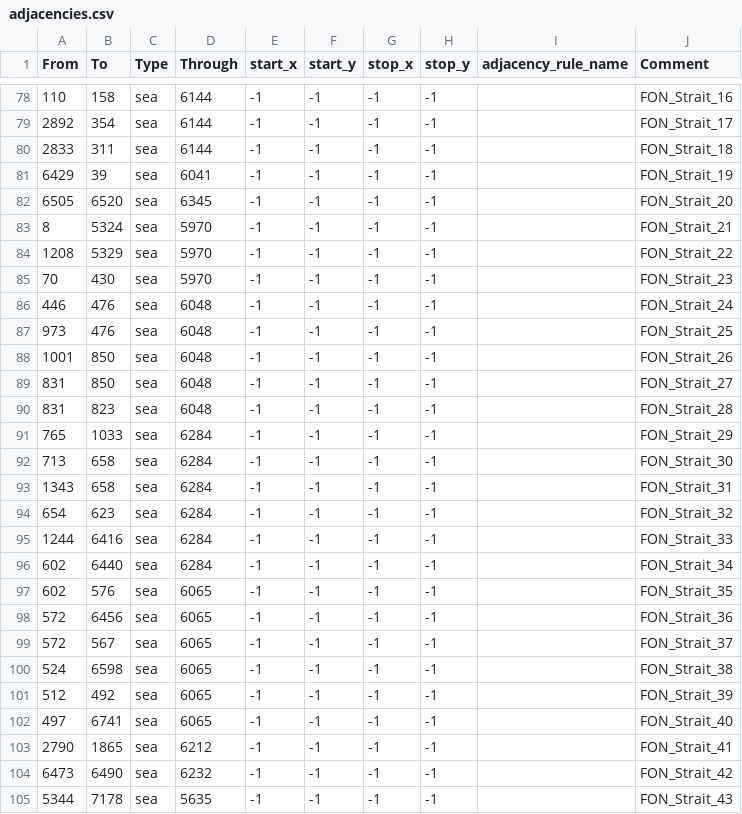
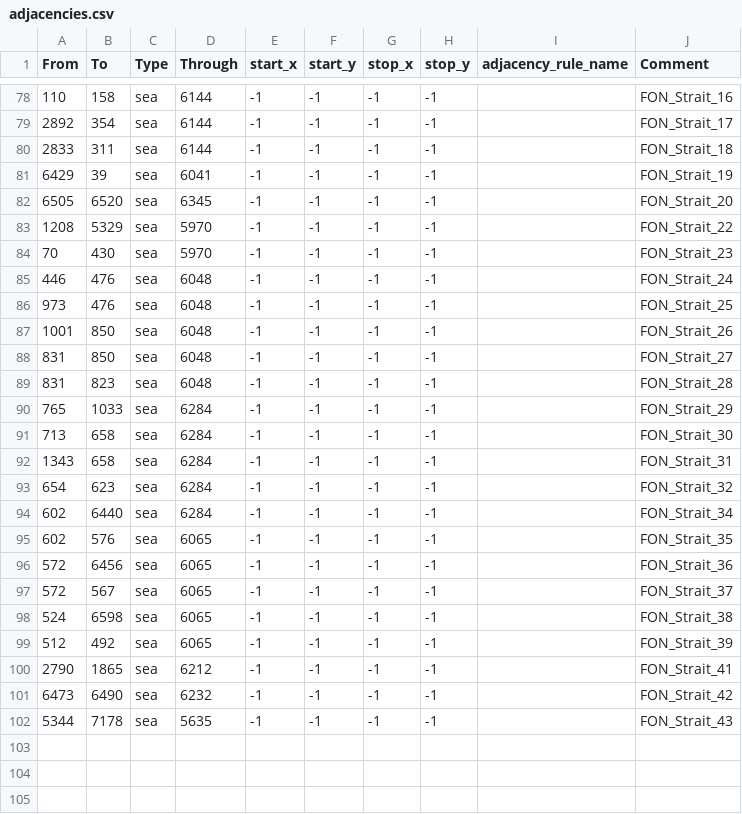
Before and after one commit to TTT-Editors/TTT_test_uploading, a CSV file: map/adjacencies.csv, drawn as a sheet; only a part is shown, gaps mark what is left out.

```diff
--- a/map/adjacencies.csv
+++ b/map/adjacencies.csv
@@ -82,3 +82,2 @@ From;To;Type;Through;start_x;start_y;stop_x;stop_y;adjacency_rule_name;Comment
 6505;6520;sea;6345;-1;-1;-1;-1;;FON_Strait_20
-8;5324;sea;5970;-1;-1;-1;-1;;FON_Strait_21
 1208;5329;sea;5970;-1;-1;-1;-1;;FON_Strait_22
@@ -94,3 +93,2 @@ From;To;Type;Through;start_x;start_y;stop_x;stop_y;adjacency_rule_name;Comment
 654;623;sea;6284;-1;-1;-1;-1;;FON_Strait_32
-1244;6416;sea;6284;-1;-1;-1;-1;;FON_Strait_33
 602;6440;sea;6284;-1;-1;-1;-1;;FON_Strait_34
@@ -101,3 +99,2 @@ From;To;Type;Through;start_x;start_y;stop_x;stop_y;adjacency_rule_name;Comment
 512;492;sea;6065;-1;-1;-1;-1;;FON_Strait_39
-497;6741;sea;6065;-1;-1;-1;-1;;FON_Strait_40
 2790;1865;sea;6212;-1;-1;-1;-1;;FON_Strait_41
```
Also changed, not shown: 3 other files.
